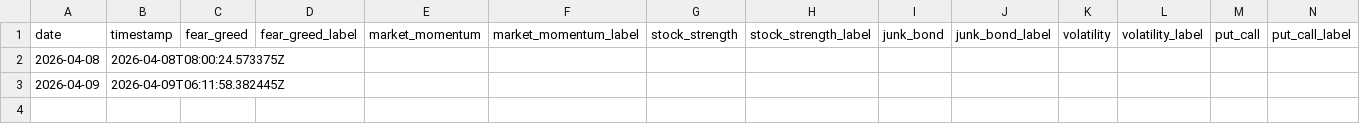
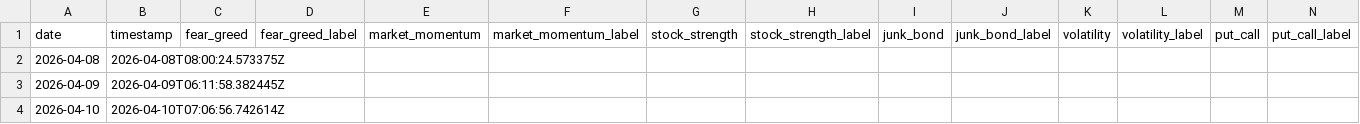
Before and after one commit to KHC20260408/Greed-Index, a CSV file: greed-index-data.csv, drawn as a sheet; only a part is shown; rows hold the shown columns only; the diff names each change by its address in the sheet, - before the commit and + after, or states it on an @@ line.

```diff
--- a/greed-index-data.csv
+++ b/greed-index-data.csv
+row 4: 2026-04-10 | 2026-04-10T07:06:56.742614Z
```
